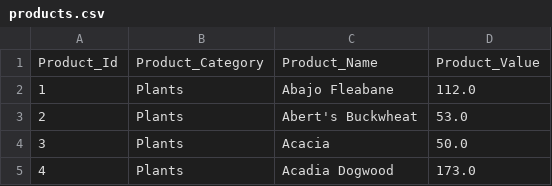
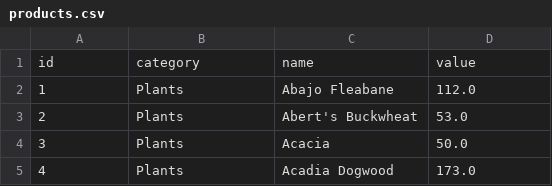
Before and after one commit to Big-Data-Capstone-1283/Capstone-team-1, a CSV file: src/main/scala/Clover/data/files/BaseData/products.csv, drawn as a sheet; only a part is shown.

Commit message:
Further optimized data generation
created additional constructors for case classes, created an additional constructor for the row class that just takes the other case classes as arguments, turned the dataframes into datasets of their class, and turned the arrays of strings gained from the dataframes into arrays of their object instead. When printing all of the rows to the screen it finishes in 120 seconds, 40 seconds faster than before. If it's not being printed to the screen and just ran it finishes in 5 seconds.

```diff
--- a/src/main/scala/Clover/data/files/BaseData/products.csv
+++ b/src/main/scala/Clover/data/files/BaseData/products.csv
@@ -1,2 +1,2 @@
-Product_Id,Product_Category,Product_Name,Product_Value
+id,category,name,value
 1,Plants,Abajo Fleabane,112.0
```
Also changed, not shown: src/main/scala/Clover/data/files/BaseData/people.csv, src/main/scala/Clover/data/files/BaseData/sites.csv, 4 other files.
